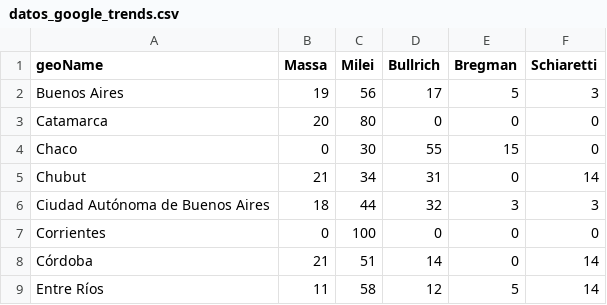
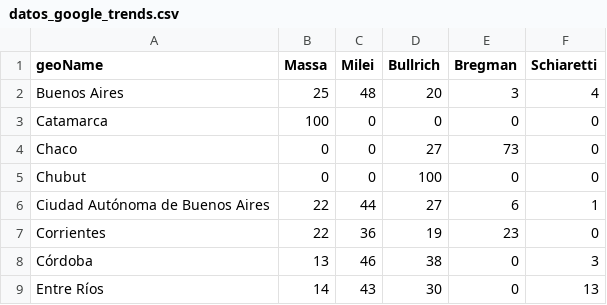
Before and after one commit to devisag/atomating-data-trends, a CSV file: datos_google_trends.csv, drawn as a sheet; only a part is shown; the diff covers the shown part only.

```diff
--- a/datos_google_trends.csv
+++ b/datos_google_trends.csv
@@ -1,9 +1,9 @@
 geoName,Massa,Milei,Bullrich,Bregman,Schiaretti
-Buenos Aires,19,56,17,5,3
-Catamarca,20,80,0,0,0
-Chaco,0,30,55,15,0
-Chubut,21,34,31,0,14
-Ciudad Autónoma de Buenos Aires,18,44,32,3,3
-Corrientes,0,100,0,0,0
-Córdoba,21,51,14,0,14
-Entre Ríos,11,58,12,5,14
+Buenos Aires,25,48,20,3,4
+Catamarca,100,0,0,0,0
+Chaco,0,0,27,73,0
+Chubut,0,0,100,0,0
+Ciudad Autónoma de Buenos Aires,22,44,27,6,1
+Corrientes,22,36,19,23,0
+Córdoba,13,46,38,0,3
+Entre Ríos,14,43,30,0,13
```
Also changed, not shown: 1 removed row and 37 edited cells elsewhere in this file.
